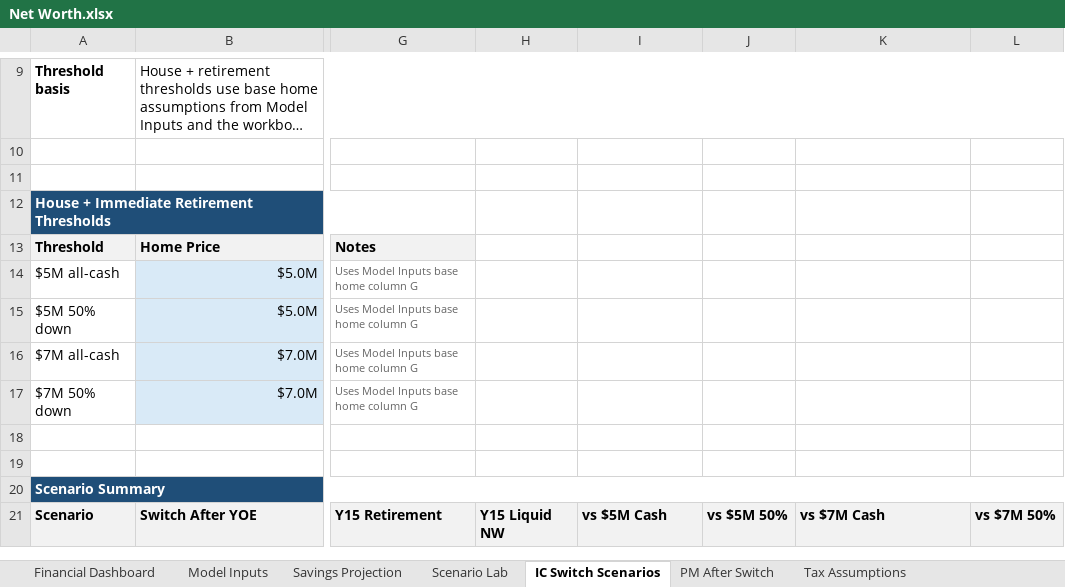
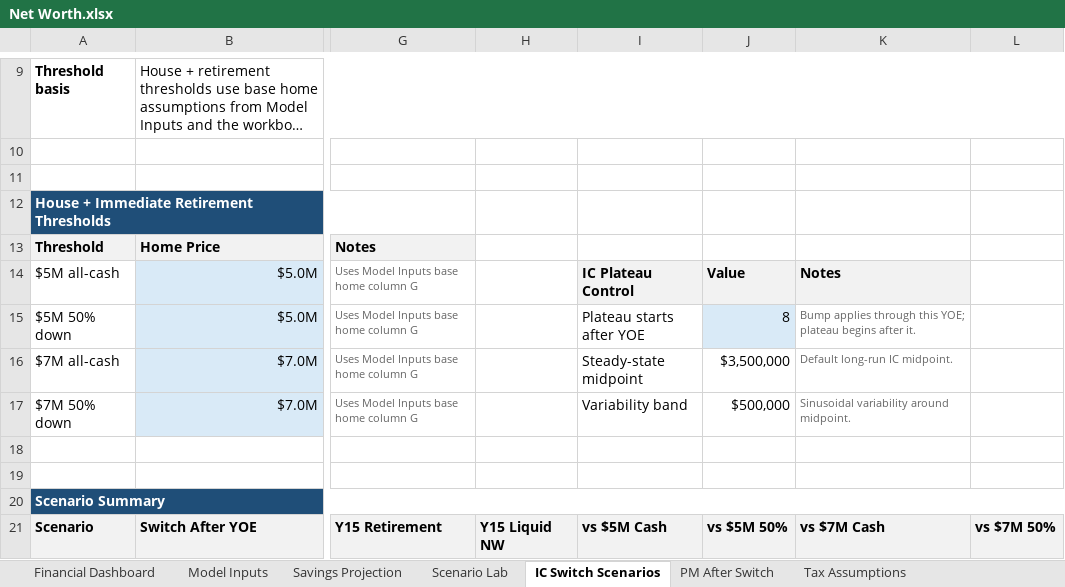
Before and after one commit to benjamin-shih/net-worth-planning, an Excel workbook: Net Worth.xlsx, sheet IC Switch Scenarios, drawn as a sheet; only a part is shown, gaps mark what is left out; long unchanged cells end in …; values as stored, in another font and other column widths than the file's, no borders; the diff covers the shown part only; the diff names each change by its address in the sheet, - before the commit and + after, or states it on an @@ line.

Commit message:
Cap IC scenarios after Y8

```diff
--- a/Net Worth.xlsx (sheet IC Switch Scenarios)
+++ b/Net Worth.xlsx (sheet IC Switch Scenarios)
-I14: (empty)
+I14: IC Plateau Control
-I14:K14 fill: none
+I14:K14 fill: #F2F2F2
-J14: (empty)
+J14: Value
-K14: (empty)
+K14: Notes
-I15: (empty)
+I15: Plateau starts after YOE
-J15: (empty)
+J15: 8
-J15 fill: none
+J15 fill: #D9EAF7
-K15: (empty)
+K15: Bump applies through this YOE; plateau begins after it.
-I16: (empty)
+I16: Steady-state midpoint
-J16: (empty)
+J16: $3,500,000
-K16: (empty)
+K16: Default long-run IC midpoint.
-I17: (empty)
+I17: Variability band
-J17: (empty)
+J17: $500,000
-K17: (empty)
+K17: Sinusoidal variability around midpoint.
```
Also changed, not shown: 733 edited cells elsewhere in this sheet, formulas that keep their value, charts or pictures, 5 other files.
